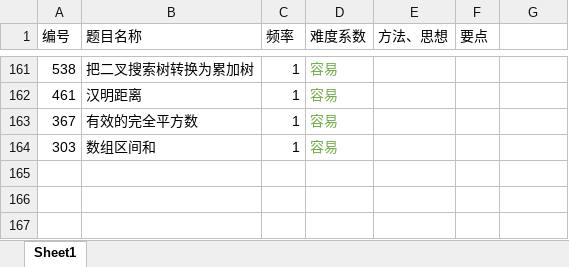
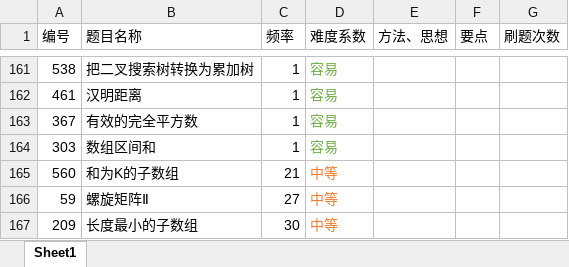
Before and after one commit to firefoxking/firefoxking.github.io, an Excel workbook: post/必练题.xlsx, sheet Sheet1, drawn as a sheet; only a part is shown, gaps mark what is left out; values as stored, in another font and other column widths than the file's, no borders; the diff names each change by its address in the sheet, - before the commit and + after, or states it on an @@ line.

```diff
--- a/post/必练题.xlsx (sheet Sheet1)
+++ b/post/必练题.xlsx (sheet Sheet1)
-G1: (empty)
+G1: 刷题次数
+row 165: 560 | 和为K的子数组 | 21 | 中等
+row 166: 59 | 螺旋矩阵Ⅱ | 27 | 中等
+row 167: 209 | 长度最小的子数组 | 30 | 中等
```
Also changed, not shown: 55 other files.
